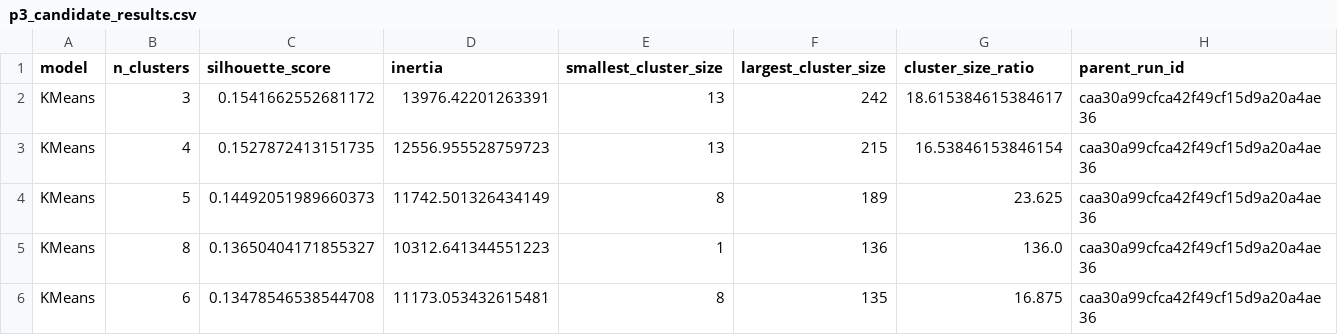
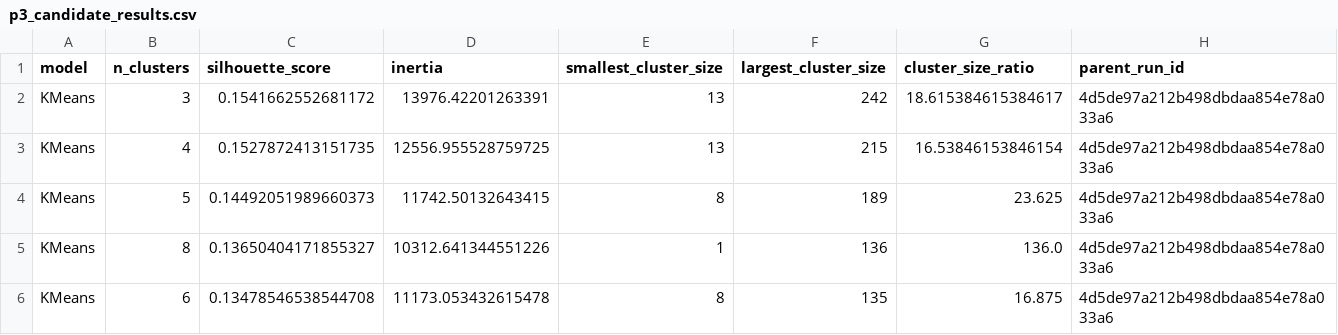
Before and after one commit to angelftj-spec/TC5061-Proyecto-Equipo47, a CSV file: reports/p3_candidate_results.csv, drawn as a sheet.

```diff
--- a/reports/p3_candidate_results.csv
+++ b/reports/p3_candidate_results.csv
@@ -1,6 +1,6 @@
 model,n_clusters,silhouette_score,inertia,smallest_cluster_size,largest_cluster_size,cluster_size_ratio,parent_run_id
-KMeans,3,0.1541662552681172,13976.42201263391,13,242,18.615384615384617,caa30a99cfca42f49cf15d9a20a4ae36
-KMeans,4,0.1527872413151735,12556.955528759723,13,215,16.53846153846154,caa30a99cfca42f49cf15d9a20a4ae36
-KMeans,5,0.14492051989660373,11742.501326434149,8,189,23.625,caa30a99cfca42f49cf15d9a20a4ae36
-KMeans,8,0.13650404171855327,10312.641344551223,1,136,136.0,caa30a99cfca42f49cf15d9a20a4ae36
-KMeans,6,0.13478546538544708,11173.053432615481,8,135,16.875,caa30a99cfca42f49cf15d9a20a4ae36
+KMeans,3,0.1541662552681172,13976.42201263391,13,242,18.615384615384617,4d5de97a212b498dbdaa854e78a033a6
+KMeans,4,0.1527872413151735,12556.955528759725,13,215,16.53846153846154,4d5de97a212b498dbdaa854e78a033a6
+KMeans,5,0.14492051989660373,11742.50132643415,8,189,23.625,4d5de97a212b498dbdaa854e78a033a6
+KMeans,8,0.13650404171855327,10312.641344551226,1,136,136.0,4d5de97a212b498dbdaa854e78a033a6
+KMeans,6,0.13478546538544708,11173.053432615478,8,135,16.875,4d5de97a212b498dbdaa854e78a033a6
```
Also changed, not shown: reports/p1_candidate_results.csv, 4 other files.
